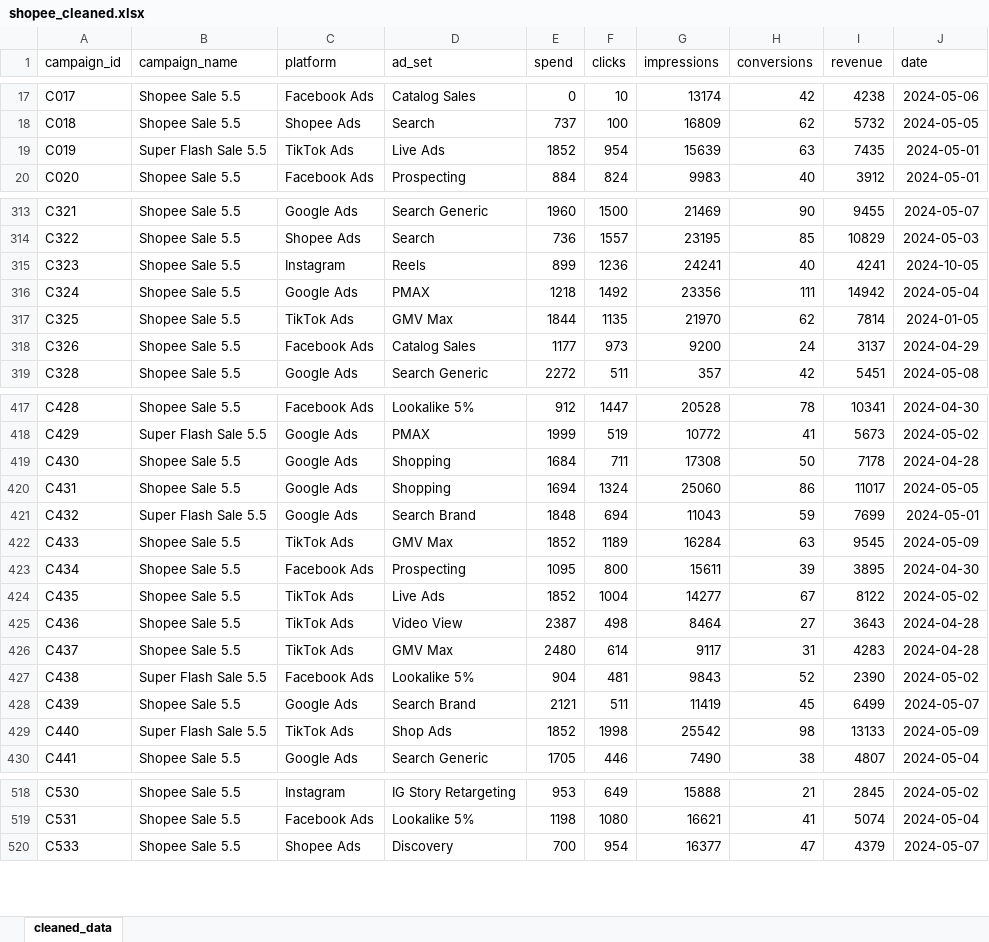
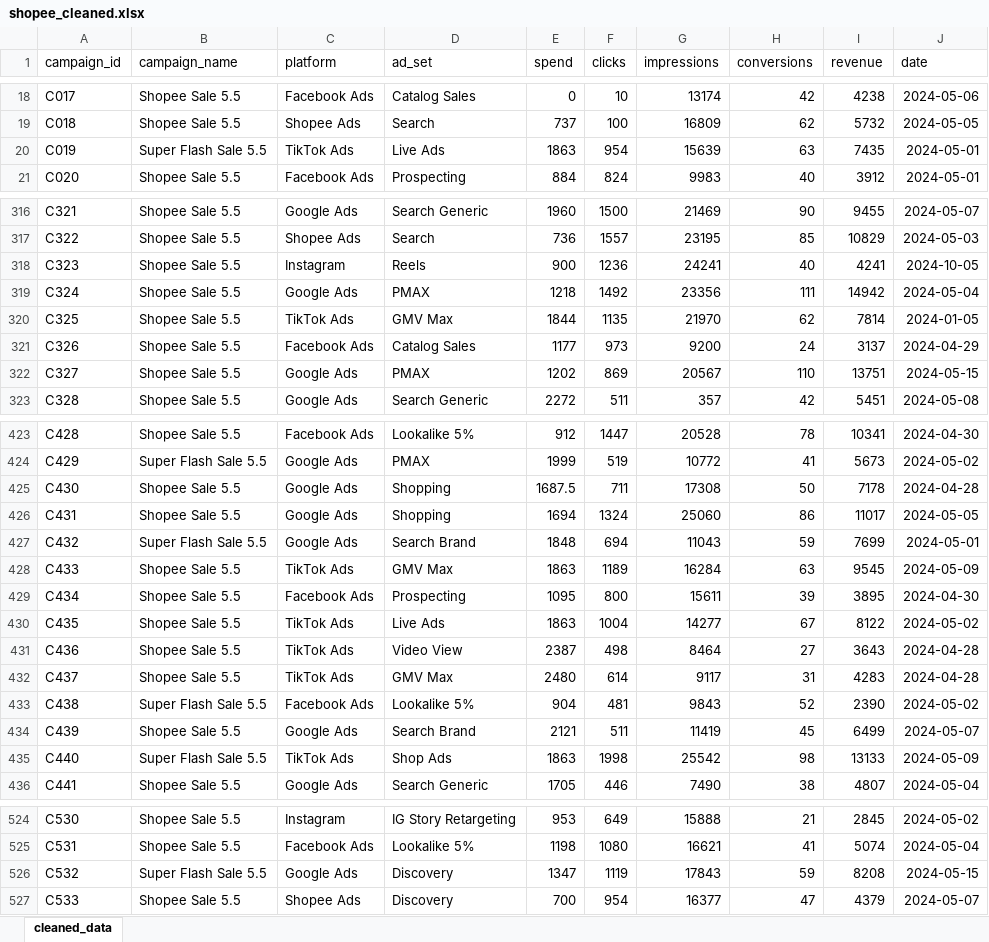
Before and after one commit to trieunguyenhuu/shopee-marketing-analysis, an Excel workbook: data/shopee_cleaned.xlsx, sheet cleaned_data, drawn as a sheet; only a part is shown, gaps mark what is left out; values as stored, in another font and other column widths than the file's, no borders; addresses are those after the commit; the diff covers the shown part only; the diff names each change by its address in the sheet, - before the commit and + after, or states it on an @@ line.

```diff
--- a/data/shopee_cleaned.xlsx (sheet cleaned_data)
+++ b/data/shopee_cleaned.xlsx (sheet cleaned_data)
-E20 (spend): 1852
+E20 (spend): 1863
-E318 (spend): 899
+E318 (spend): 900
+row 322: C327 | Shopee Sale 5.5 | Google Ads | PMAX | 1202 | 869 | 20567 | 110 | 13751 | 2024-05-15
-E425 (spend): 1684
+E425 (spend): 1687.5
-E428 (spend): 1852
+E428 (spend): 1863
-E430 (spend): 1852
+E430 (spend): 1863
-E435 (spend): 1852
+E435 (spend): 1863
+row 526: C532 | Super Flash Sale 5.5 | Google Ads | Discovery | 1347 | 1119 | 17843 | 59 | 8208 | 2024-05-15
```
Also changed, not shown: 5 added rows and 75 edited cells elsewhere in this sheet, 9 other files.
